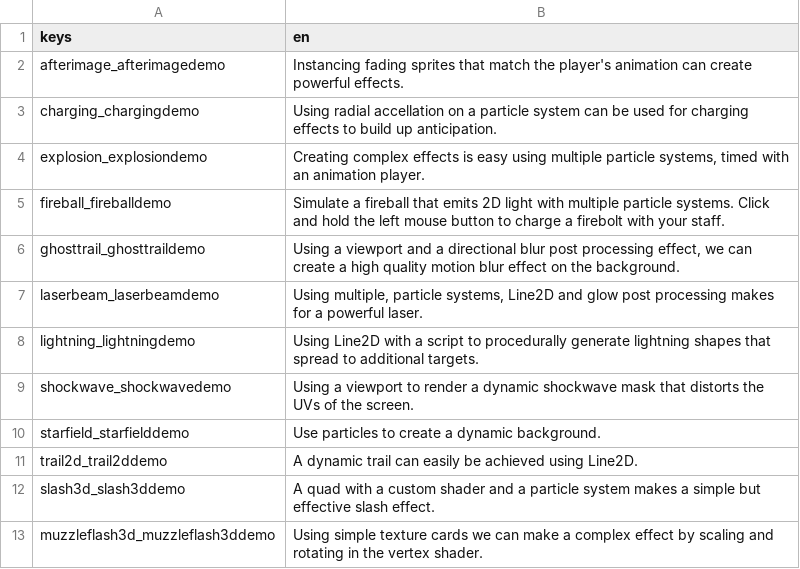
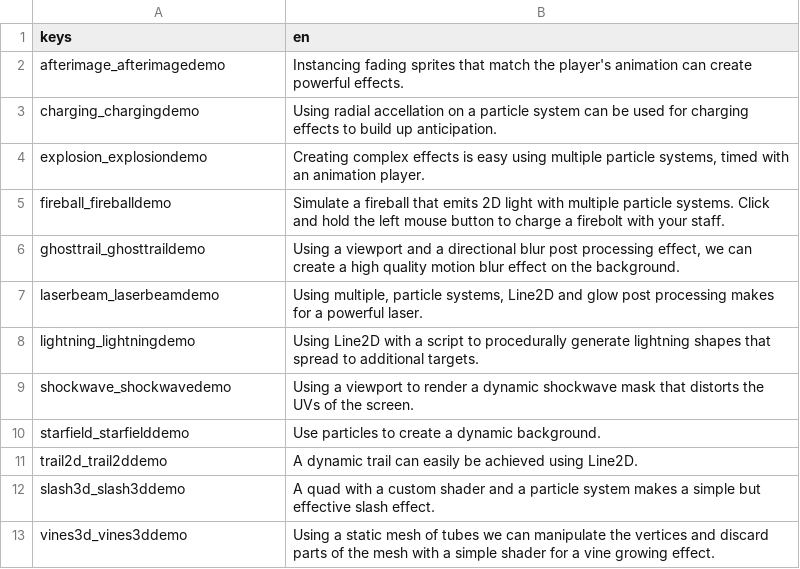
Before and after one commit to gdquest-demos/godot-visual-effects, a CSV file: godot/Demos/labels/demo_labels.csv, drawn as a sheet; removed rows and columns are numbered as before the commit, all else as after; the diff names each change by its address in the sheet, - before the commit and + after, or states it on an @@ line.

Commit message:
feat: add vines vfx

```diff
--- a/godot/Demos/labels/demo_labels.csv
+++ b/godot/Demos/labels/demo_labels.csv
-row 13: muzzleflash3d_muzzleflash3ddemo | Using simple texture cards we can make a complex effect by scaling and rotating in the vertex shader.
+row 13: vines3d_vines3ddemo | Using a static mesh of tubes we can manipulate the vertices and discard parts of the mesh with a simple shader for a vine growing effect.
```
Also changed, not shown: 15 other files.
